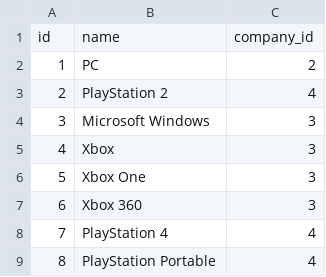
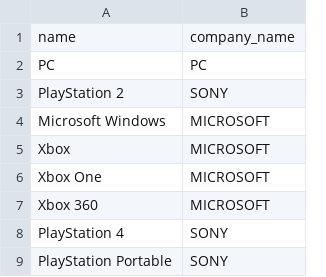
Before and after one commit to Pradas137/Gamerli, a CSV file: database/seeders/csvs/platforms.csv, drawn as a sheet; only a part is shown; removed rows and columns are numbered as before the commit, all else as after; the diff names each change by its address in the sheet, - before the commit and + after, or states it on an @@ line.

```diff
--- a/database/seeders/csvs/platforms.csv
+++ b/database/seeders/csvs/platforms.csv
-column A, rows 1-9: id | 1 | 2 | 3 | 4 | 5 | 6 | 7 | 8
-column C, rows 1-9: company_id | 2 | 4 | 3 | 3 | 3 | 3 | 4 | 4
+column B, rows 1-9: company_name | PC | SONY | MICROSOFT | MICROSOFT | MICROSOFT | MICROSOFT | SONY | SONY
```
Also changed, not shown: 1 other file.
